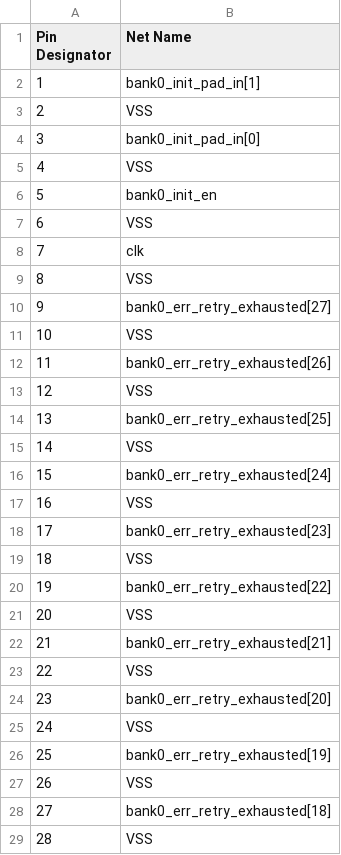
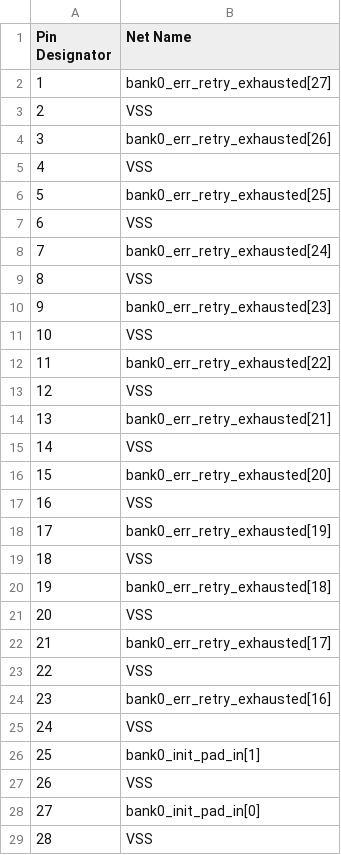
Before and after one commit to DannyBoi82/ITA-PCB, a CSV file: ITA - VHCDI1.csv, drawn as a sheet; only a part is shown; the diff covers the shown part only.

```diff
--- a/ITA - VHCDI1.csv
+++ b/ITA - VHCDI1.csv
@@ -1,29 +1,29 @@
 Pin Designator,Net Name
-1,bank0_init_pad_in[1]
+1,bank0_err_retry_exhausted[27]
 2,VSS
-3,bank0_init_pad_in[0]
+3,bank0_err_retry_exhausted[26]
 4,VSS
-5,bank0_init_en
+5,bank0_err_retry_exhausted[25]
 6,VSS
-7,clk
+7,bank0_err_retry_exhausted[24]
 8,VSS
-9,bank0_err_retry_exhausted[27]
+9,bank0_err_retry_exhausted[23]
 10,VSS
-11,bank0_err_retry_exhausted[26]
+11,bank0_err_retry_exhausted[22]
 12,VSS
-13,bank0_err_retry_exhausted[25]
+13,bank0_err_retry_exhausted[21]
 14,VSS
-15,bank0_err_retry_exhausted[24]
+15,bank0_err_retry_exhausted[20]
 16,VSS
-17,bank0_err_retry_exhausted[23]
+17,bank0_err_retry_exhausted[19]
 18,VSS
-19,bank0_err_retry_exhausted[22]
+19,bank0_err_retry_exhausted[18]
 20,VSS
-21,bank0_err_retry_exhausted[21]
+21,bank0_err_retry_exhausted[17]
 22,VSS
-23,bank0_err_retry_exhausted[20]
+23,bank0_err_retry_exhausted[16]
 24,VSS
-25,bank0_err_retry_exhausted[19]
+25,bank0_init_pad_in[1]
 26,VSS
-27,bank0_err_retry_exhausted[18]
+27,bank0_init_pad_in[0]
 28,VSS
```
Also changed, not shown: 2 edited cells elsewhere in this file, 1 other file.
